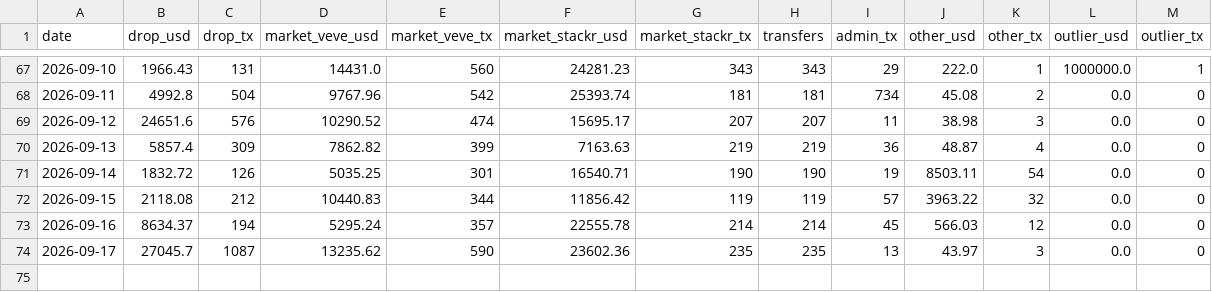
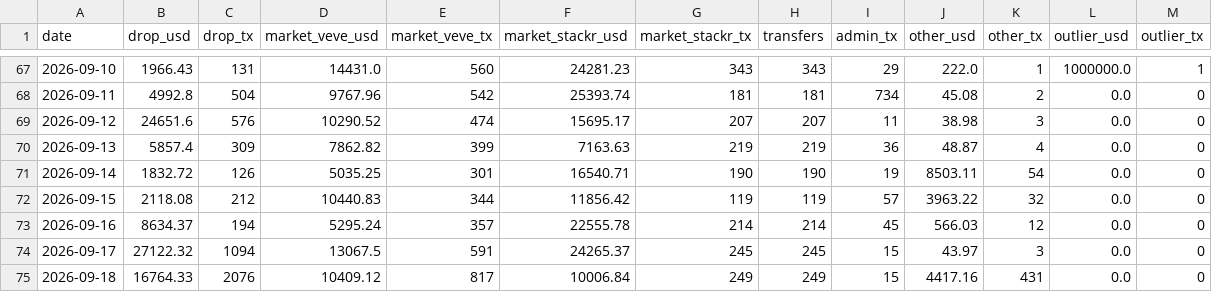
Before and after one commit to VeVePreda/scrapeur-veve, a CSV file: data/veve_tx_daily.csv, drawn as a sheet; only a part is shown, gaps mark what is left out.

```diff
--- a/data/veve_tx_daily.csv
+++ b/data/veve_tx_daily.csv
@@ -73,2 +73,3 @@ date,drop_usd,drop_tx,market_veve_usd,market_veve_tx,market_stackr_usd,market_st
 2026-09-16,8634.37,194,5295.24,357,22555.78,214,214,45,566.03,12,0.0,0
-2026-09-17,27045.7,1087,13235.62,590,23602.36,235,235,13,43.97,3,0.0,0
+2026-09-17,27122.32,1094,13067.5,591,24265.37,245,245,15,43.97,3,0.0,0
+2026-09-18,16764.33,2076,10409.12,817,10006.84,249,249,15,4417.16,431,0.0,0
```
